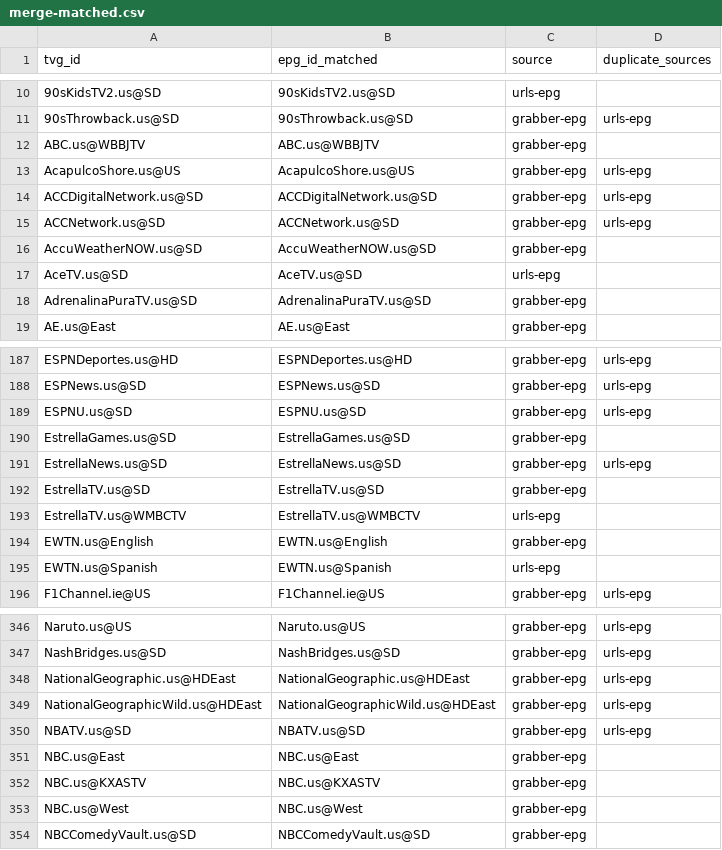
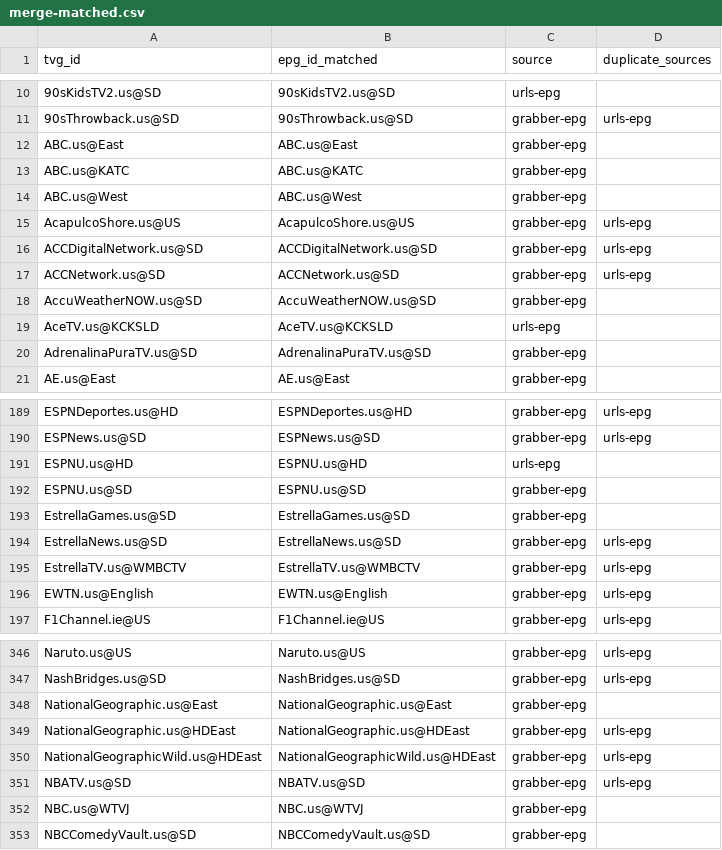
Before and after one commit to umarjamilpc/EPG-LIST-GEN, a CSV file: epgs/US/reports/merge-matched.csv, drawn as a sheet; only a part is shown, gaps mark what is left out; the diff covers the shown part only.

```diff
--- a/epgs/US/reports/merge-matched.csv
+++ b/epgs/US/reports/merge-matched.csv
@@ -11,3 +11,5 @@ tvg_id,epg_id_matched,source,duplicate_sources
 90sThrowback.us@SD,90sThrowback.us@SD,grabber-epg,urls-epg
-ABC.us@WBBJTV,ABC.us@WBBJTV,grabber-epg,
+ABC.us@East,ABC.us@East,grabber-epg,
+ABC.us@KATC,ABC.us@KATC,grabber-epg,
+ABC.us@West,ABC.us@West,grabber-epg,
 AcapulcoShore.us@US,AcapulcoShore.us@US,grabber-epg,urls-epg
@@ -16,3 +18,3 @@ ACCNetwork.us@SD,ACCNetwork.us@SD,grabber-epg,urls-epg
 AccuWeatherNOW.us@SD,AccuWeatherNOW.us@SD,grabber-epg,
-AceTV.us@SD,AceTV.us@SD,urls-epg,
+AceTV.us@KCKSLD,AceTV.us@KCKSLD,urls-epg,
 AdrenalinaPuraTV.us@SD,AdrenalinaPuraTV.us@SD,grabber-epg,
@@ -188,9 +190,8 @@ ESPNDeportes.us@HD,ESPNDeportes.us@HD,grabber-epg,urls-epg
 ESPNews.us@SD,ESPNews.us@SD,grabber-epg,urls-epg
-ESPNU.us@SD,ESPNU.us@SD,grabber-epg,urls-epg
+ESPNU.us@HD,ESPNU.us@HD,urls-epg,
+ESPNU.us@SD,ESPNU.us@SD,grabber-epg,
 EstrellaGames.us@SD,EstrellaGames.us@SD,grabber-epg,
 EstrellaNews.us@SD,EstrellaNews.us@SD,grabber-epg,urls-epg
-EstrellaTV.us@SD,EstrellaTV.us@SD,grabber-epg,
-EstrellaTV.us@WMBCTV,EstrellaTV.us@WMBCTV,urls-epg,
-EWTN.us@English,EWTN.us@English,grabber-epg,
-EWTN.us@Spanish,EWTN.us@Spanish,urls-epg,
+EstrellaTV.us@WMBCTV,EstrellaTV.us@WMBCTV,grabber-epg,urls-epg
+EWTN.us@English,EWTN.us@English,grabber-epg,urls-epg
 F1Channel.ie@US,F1Channel.ie@US,grabber-epg,urls-epg
@@ -347,2 +347,3 @@ Naruto.us@US,Naruto.us@US,grabber-epg,urls-epg
 NashBridges.us@SD,NashBridges.us@SD,grabber-epg,urls-epg
+NationalGeographic.us@East,NationalGeographic.us@East,grabber-epg,
 NationalGeographic.us@HDEast,NationalGeographic.us@HDEast,grabber-epg,urls-epg
@@ -350,5 +351,3 @@ NationalGeographicWild.us@HDEast,NationalGeographicWild.us@HDEast,grabber-epg,ur
 NBATV.us@SD,NBATV.us@SD,grabber-epg,urls-epg
-NBC.us@East,NBC.us@East,grabber-epg,
-NBC.us@KXASTV,NBC.us@KXASTV,grabber-epg,
-NBC.us@West,NBC.us@West,grabber-epg,
+NBC.us@WTVJ,NBC.us@WTVJ,grabber-epg,
 NBCComedyVault.us@SD,NBCComedyVault.us@SD,grabber-epg,
```
Also changed, not shown: 4 added rows, 5 removed rows and 27 edited cells elsewhere in this file, epgs/US/reports/grabber-matched.csv, epgs/US/reports/urls-matched.csv, 12 other files.
